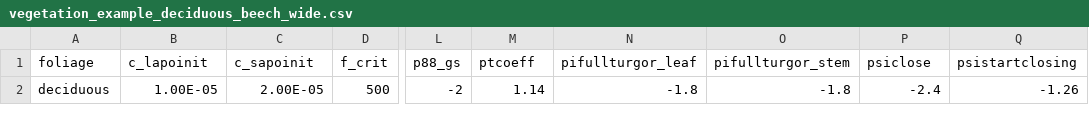
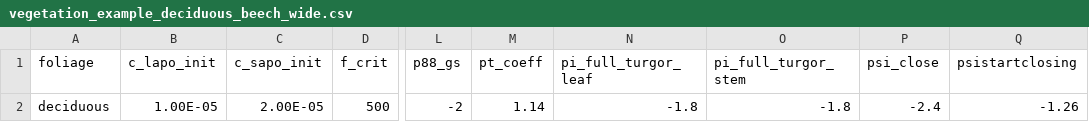
Before and after one commit to ecamo19/sureau_ecos_py, a CSV file: nbs/sample_data/vegetation_example_deciduous_beech_wide.csv, drawn as a sheet; only a part is shown, gaps mark what is left out; the diff names each change by its address in the sheet, - before the commit and + after, or states it on an @@ line.

```diff
--- a/nbs/sample_data/vegetation_example_deciduous_beech_wide.csv
+++ b/nbs/sample_data/vegetation_example_deciduous_beech_wide.csv
-B1: c_lapoinit
+B1: c_lapo_init
-C1: c_sapoinit
+C1: c_sapo_init
-M1: ptcoeff
+M1: pt_coeff
-N1: pifullturgor_leaf
+N1: pi_full_turgor_leaf
-O1: pifullturgor_stem
+O1: pi_full_turgor_stem
-P1: psiclose
+P1: psi_close
```
Also changed, not shown: 2 other files.
